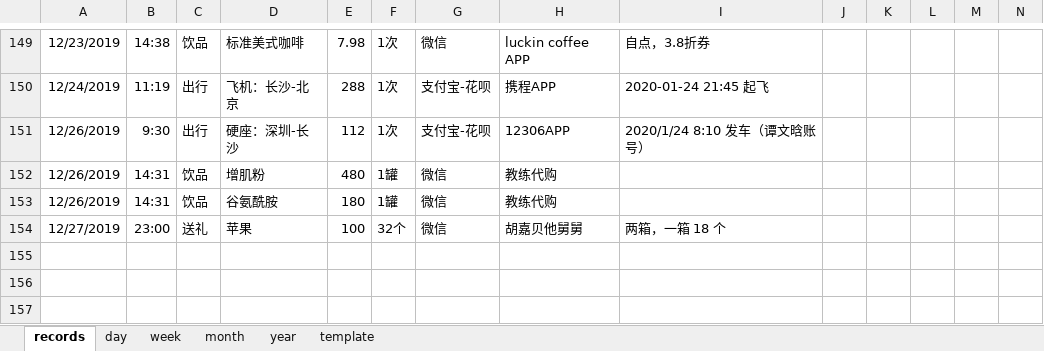
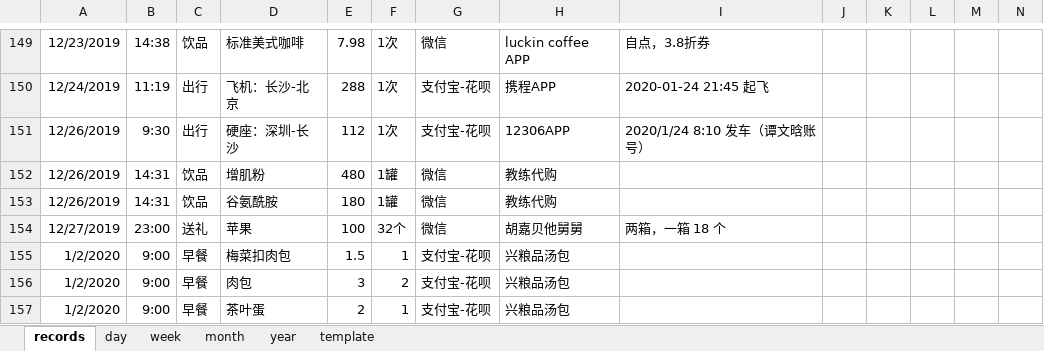
Before and after one commit to libo9527/filebackup, an Excel workbook: 账本.xlsx, sheet records, drawn as a sheet; only a part is shown, gaps mark what is left out; values as stored, in another font and other column widths than the file's, no borders; table styles not drawn; rows hold the shown columns only; the diff names each change by its address in the sheet, - before the commit and + after, or states it on an @@ line.

Commit message:
Update 账本.xlsx

```diff
--- a/账本.xlsx (sheet records)
+++ b/账本.xlsx (sheet records)
+row 155: 1/2/2020 | 9:00 | 早餐 | 梅菜扣肉包 | 1.5 | 1 | 支付宝-花呗 | 兴粮品汤包
+row 156: 1/2/2020 | 9:00 | 早餐 | 肉包 | 3 | 2 | 支付宝-花呗 | 兴粮品汤包
+row 157: 1/2/2020 | 9:00 | 早餐 | 茶叶蛋 | 2 | 1 | 支付宝-花呗 | 兴粮品汤包
```
